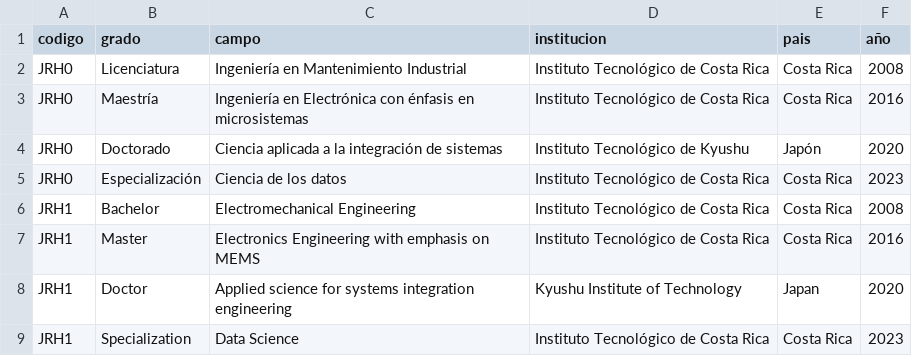
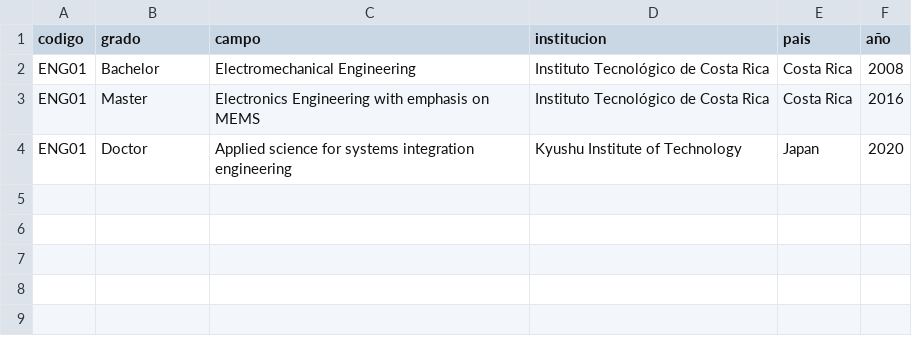
Before and after one commit to juanjorojash/CV, a CSV file: 01_grados.csv, drawn as a sheet.

```diff
--- a/01_grados.csv
+++ b/01_grados.csv
@@ -1,9 +1,4 @@
 codigo,grado,campo,institucion,pais,año
-JRH0,Licenciatura,Ingeniería en Mantenimiento Industrial,Instituto Tecnológico de Costa Rica,Costa Rica,2008
-JRH0,Maestría,Ingeniería en Electrónica con énfasis en microsistemas,Instituto Tecnológico de Costa Rica,Costa Rica,2016
-JRH0,Doctorado,Ciencia aplicada a la integración de sistemas,Instituto Tecnológico de Kyushu,Japón,2020
-JRH0,Especialización,Ciencia de los datos,Instituto Tecnológico de Costa Rica,Costa Rica,2023
-JRH1,Bachelor,Electromechanical Engineering,Instituto Tecnológico de Costa Rica,Costa Rica,2008
-JRH1,Master,Electronics Engineering with emphasis on MEMS,Instituto Tecnológico de Costa Rica,Costa Rica,2016
-JRH1,Doctor,Applied science for systems integration engineering,Kyushu Institute of Technology,Japan,2020
-JRH1,Specialization,Data Science,Instituto Tecnológico de Costa Rica,Costa Rica,2023
+ENG01,Bachelor,Electromechanical Engineering,Instituto Tecnológico de Costa Rica,Costa Rica,2008
+ENG01,Master,Electronics Engineering with emphasis on MEMS,Instituto Tecnológico de Costa Rica,Costa Rica,2016
+ENG01,Doctor,Applied science for systems integration engineering,Kyushu Institute of Technology,Japan,2020
```
Also changed, not shown: 00_datos.csv, 04_areas_interes.csv, 17 other files.
